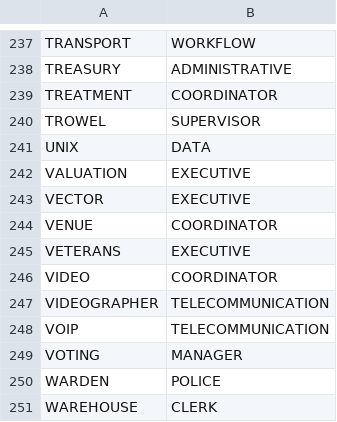
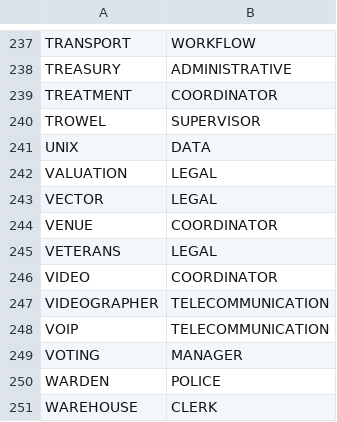
Before and after one commit to lucandreoli98/k-anonimity, a CSV file: fix_jobs.csv, drawn as a sheet; only a part is shown, gaps mark what is left out.

Commit message:
Add files via upload

```diff
--- a/fix_jobs.csv
+++ b/fix_jobs.csv
@@ -241,6 +241,6 @@
 "UNIX","DATA"
-"VALUATION","EXECUTIVE"
-"VECTOR","EXECUTIVE"
+"VALUATION","LEGAL"
+"VECTOR","LEGAL"
 "VENUE","COORDINATOR"
-"VETERANS","EXECUTIVE"
+"VETERANS","LEGAL"
 "VIDEO","COORDINATOR"
```
